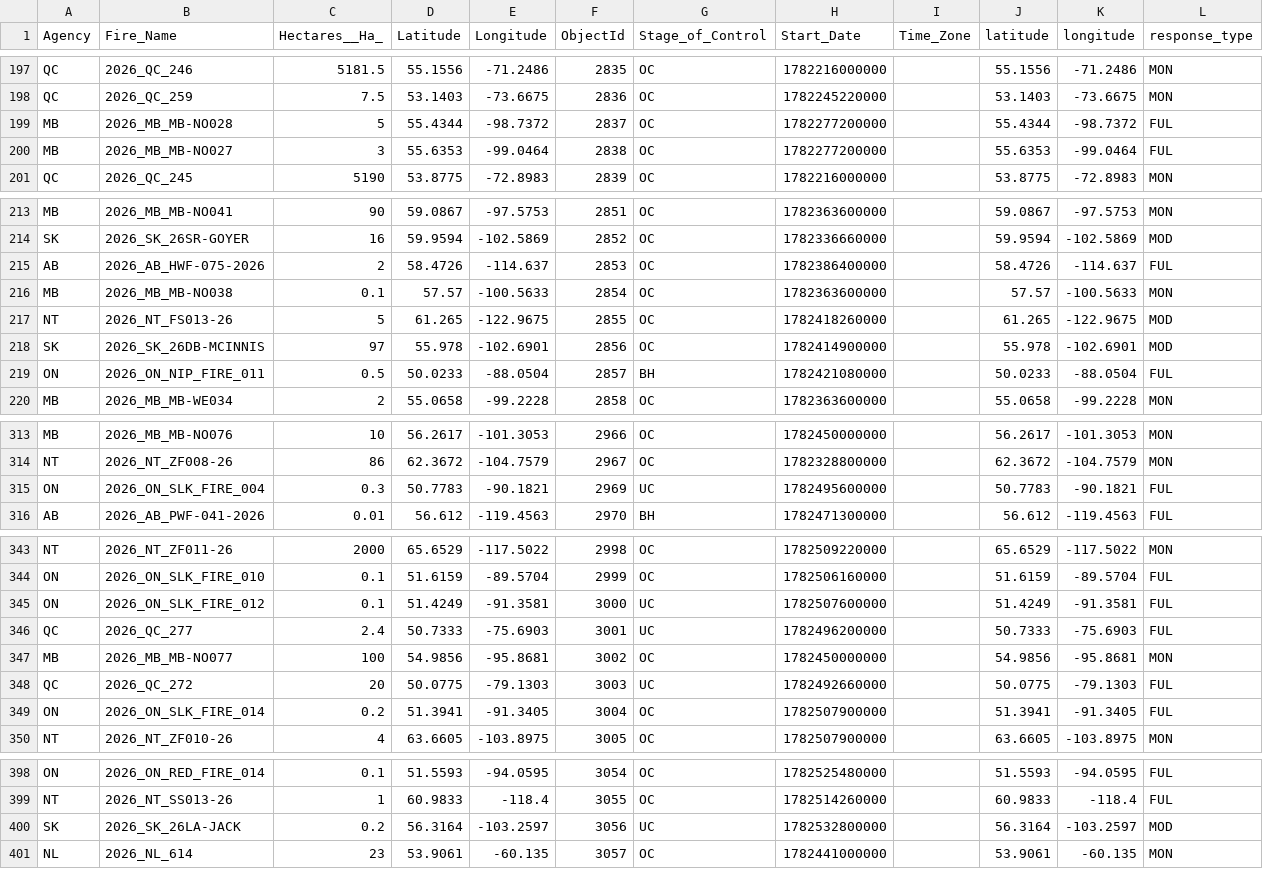
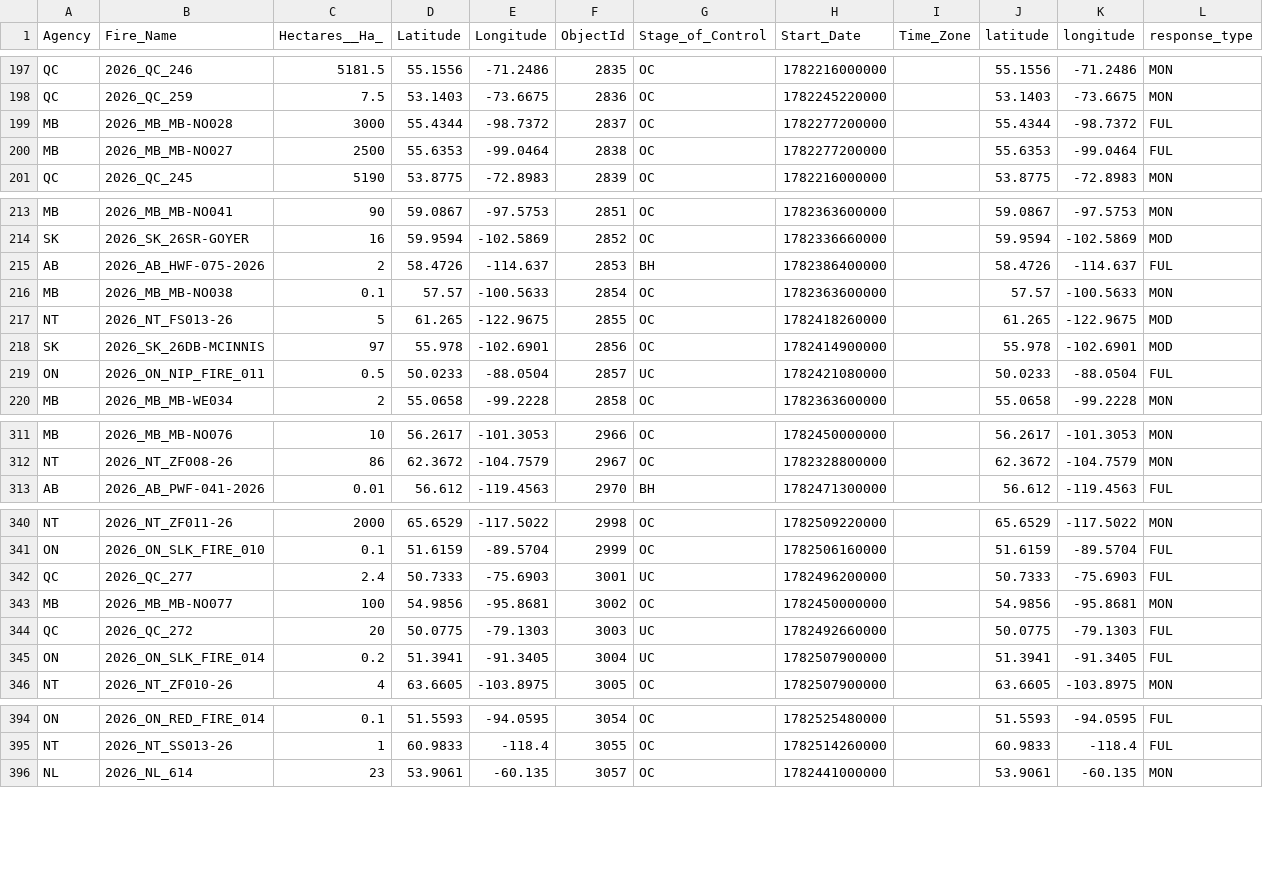
Before and after one commit to romith05/wildfire-dashboard-public, a CSV file: public_dashboard_bundle/data/active_fires.csv, drawn as a sheet; only a part is shown, gaps mark what is left out; the diff covers the shown part only.

```diff
--- a/public_dashboard_bundle/data/active_fires.csv
+++ b/public_dashboard_bundle/data/active_fires.csv
@@ -198,4 +198,4 @@ QC,2026_QC_246,5181.5,55.1556,-71.2486,2835,OC,1782216000000,,55.1556,-71.2486,M
 QC,2026_QC_259,7.5,53.1403,-73.6675,2836,OC,1782245220000,,53.1403,-73.6675,MON
-MB,2026_MB_MB-NO028,5,55.4344,-98.7372,2837,OC,1782277200000,,55.4344,-98.7372,FUL
-MB,2026_MB_MB-NO027,3,55.6353,-99.0464,2838,OC,1782277200000,,55.6353,-99.0464,FUL
+MB,2026_MB_MB-NO028,3000,55.4344,-98.7372,2837,OC,1782277200000,,55.4344,-98.7372,FUL
+MB,2026_MB_MB-NO027,2500,55.6353,-99.0464,2838,OC,1782277200000,,55.6353,-99.0464,FUL
 QC,2026_QC_245,5190,53.8775,-72.8983,2839,OC,1782216000000,,53.8775,-72.8983,MON
@@ -214,3 +214,3 @@ MB,2026_MB_MB-NO041,90,59.0867,-97.5753,2851,OC,1782363600000,,59.0867,-97.5753,
 SK,2026_SK_26SR-GOYER,16,59.9594,-102.5869,2852,OC,1782336660000,,59.9594,-102.5869,MOD
-AB,2026_AB_HWF-075-2026,2,58.4726,-114.637,2853,OC,1782386400000,,58.4726,-114.637,FUL
+AB,2026_AB_HWF-075-2026,2,58.4726,-114.637,2853,BH,1782386400000,,58.4726,-114.637,FUL
 MB,2026_MB_MB-NO038,0.1,57.57,-100.5633,2854,OC,1782363600000,,57.57,-100.5633,MON
@@ -218,3 +218,3 @@ NT,2026_NT_FS013-26,5,61.265,-122.9675,2855,OC,1782418260000,,61.265,-122.9675,M
 SK,2026_SK_26DB-MCINNIS,97,55.978,-102.6901,2856,OC,1782414900000,,55.978,-102.6901,MOD
-ON,2026_ON_NIP_FIRE_011,0.5,50.0233,-88.0504,2857,BH,1782421080000,,50.0233,-88.0504,FUL
+ON,2026_ON_NIP_FIRE_011,0.5,50.0233,-88.0504,2857,UC,1782421080000,,50.0233,-88.0504,FUL
 MB,2026_MB_MB-WE034,2,55.0658,-99.2228,2858,OC,1782363600000,,55.0658,-99.2228,MON
@@ -314,3 +312,2 @@ MB,2026_MB_MB-NO076,10,56.2617,-101.3053,2966,OC,1782450000000,,56.2617,-101.305
 NT,2026_NT_ZF008-26,86,62.3672,-104.7579,2967,OC,1782328800000,,62.3672,-104.7579,MON
-ON,2026_ON_SLK_FIRE_004,0.3,50.7783,-90.1821,2969,UC,1782495600000,,50.7783,-90.1821,FUL
 AB,2026_AB_PWF-041-2026,0.01,56.612,-119.4563,2970,BH,1782471300000,,56.612,-119.4563,FUL
@@ -344,3 +341,2 @@ NT,2026_NT_ZF011-26,2000,65.6529,-117.5022,2998,OC,1782509220000,,65.6529,-117.5
 ON,2026_ON_SLK_FIRE_010,0.1,51.6159,-89.5704,2999,OC,1782506160000,,51.6159,-89.5704,FUL
-ON,2026_ON_SLK_FIRE_012,0.1,51.4249,-91.3581,3000,UC,1782507600000,,51.4249,-91.3581,FUL
 QC,2026_QC_277,2.4,50.7333,-75.6903,3001,UC,1782496200000,,50.7333,-75.6903,FUL
@@ -348,3 +344,3 @@ MB,2026_MB_MB-NO077,100,54.9856,-95.8681,3002,OC,1782450000000,,54.9856,-95.8681
 QC,2026_QC_272,20,50.0775,-79.1303,3003,UC,1782492660000,,50.0775,-79.1303,FUL
-ON,2026_ON_SLK_FIRE_014,0.2,51.3941,-91.3405,3004,OC,1782507900000,,51.3941,-91.3405,FUL
+ON,2026_ON_SLK_FIRE_014,0.2,51.3941,-91.3405,3004,UC,1782507900000,,51.3941,-91.3405,FUL
 NT,2026_NT_ZF010-26,4,63.6605,-103.8975,3005,OC,1782507900000,,63.6605,-103.8975,MON
@@ -399,3 +395,2 @@ ON,2026_ON_RED_FIRE_014,0.1,51.5593,-94.0595,3054,OC,1782525480000,,51.5593,-94.
 NT,2026_NT_SS013-26,1,60.9833,-118.4,3055,OC,1782514260000,,60.9833,-118.4,FUL
-SK,2026_SK_26LA-JACK,0.2,56.3164,-103.2597,3056,UC,1782532800000,,56.3164,-103.2597,MOD
 NL,2026_NL_614,23,53.9061,-60.135,3057,OC,1782441000000,,53.9061,-60.135,MON
```
Also changed, not shown: 10 added rows, 2 removed rows and 16 edited cells elsewhere in this file, 10 other files.
